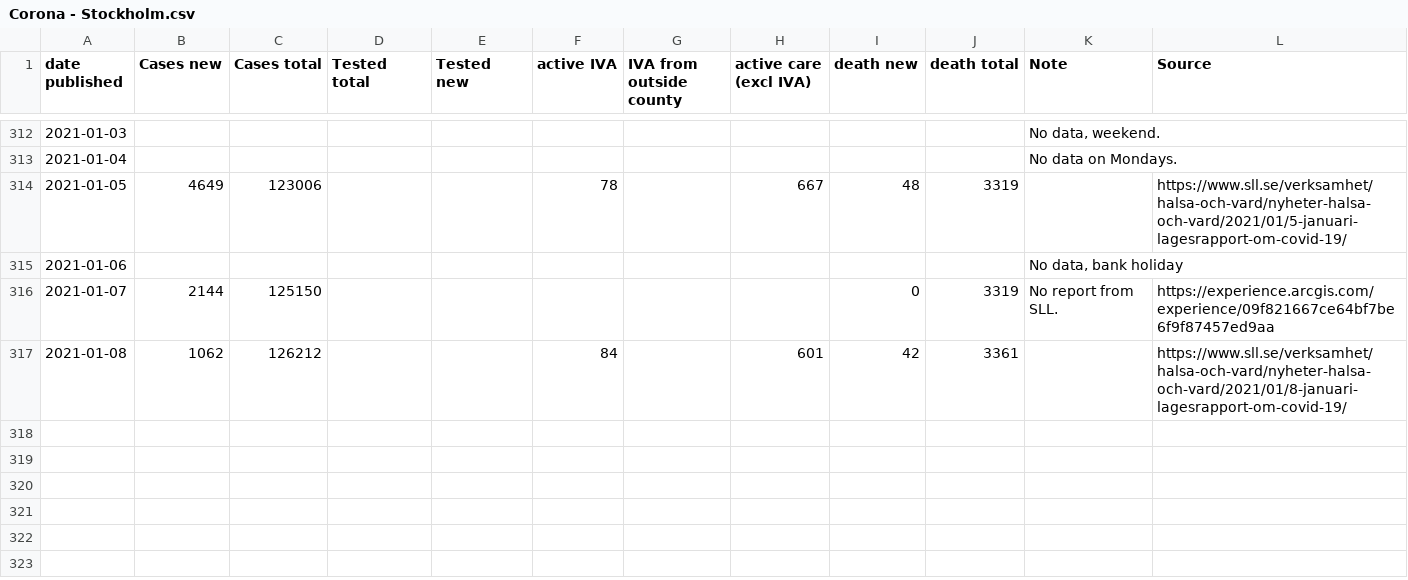
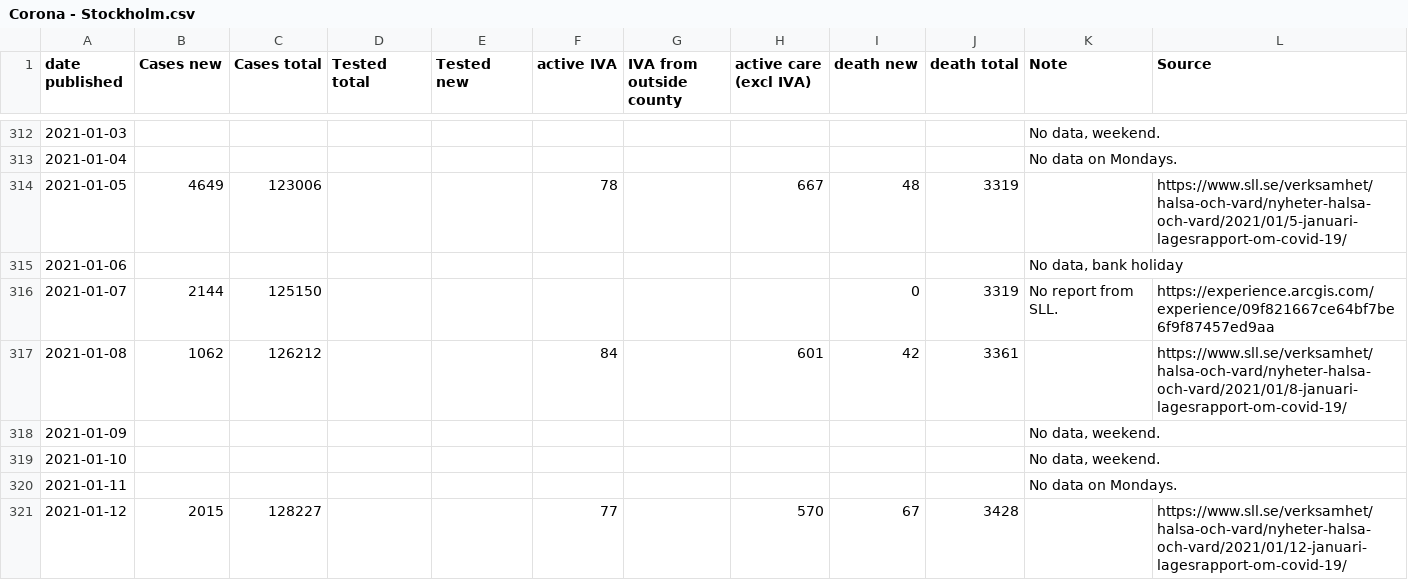
Before and after one commit to mrunesson/covid-19, a CSV file: Corona - Stockholm.csv, drawn as a sheet; only a part is shown, gaps mark what is left out.

Commit message:
Added 2021-01-12

```diff
--- a/Corona - Stockholm.csv
+++ b/Corona - Stockholm.csv
@@ -317 +317,5 @@ date published,Cases new,Cases total,Tested total,Tested new,active IVA,IVA from
 2021-01-08,1062,126212,,,84,,601,42,3361,,https://www.sll.se/verksamhet/halsa-och-vard/nyheter-halsa-och-vard/2021/01/8-januari-lagesrapport-om-covid-19/
+2021-01-09,,,,,,,,,,"No data, weekend.",
+2021-01-10,,,,,,,,,,"No data, weekend.",
+2021-01-11,,,,,,,,,,No data on Mondays.,
+2021-01-12,2015,128227,,,77,,570,67,3428,,https://www.sll.se/verksamhet/halsa-och-vard/nyheter-halsa-och-vard/2021/01/12-januari-lagesrapport-om-covid-19/
```
